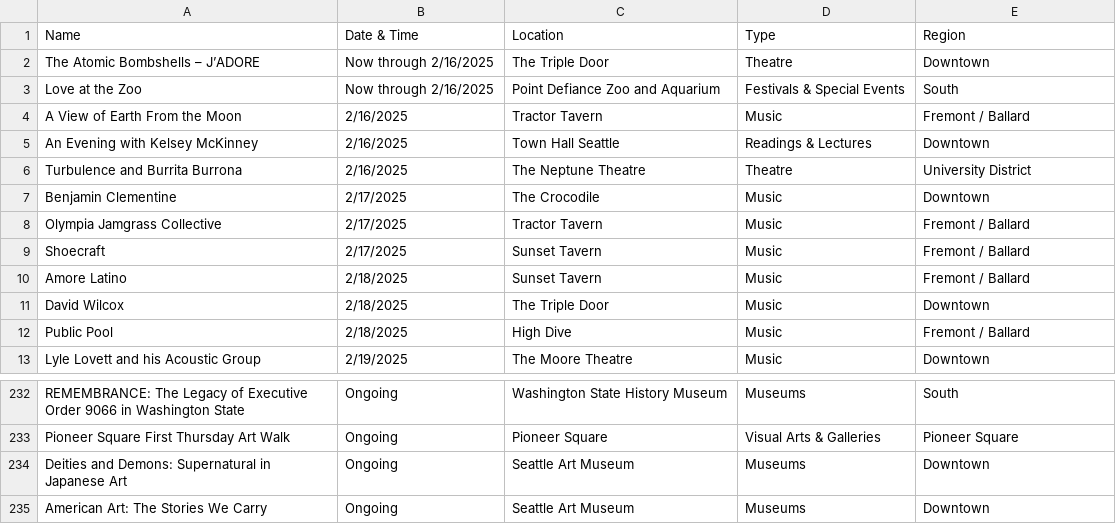
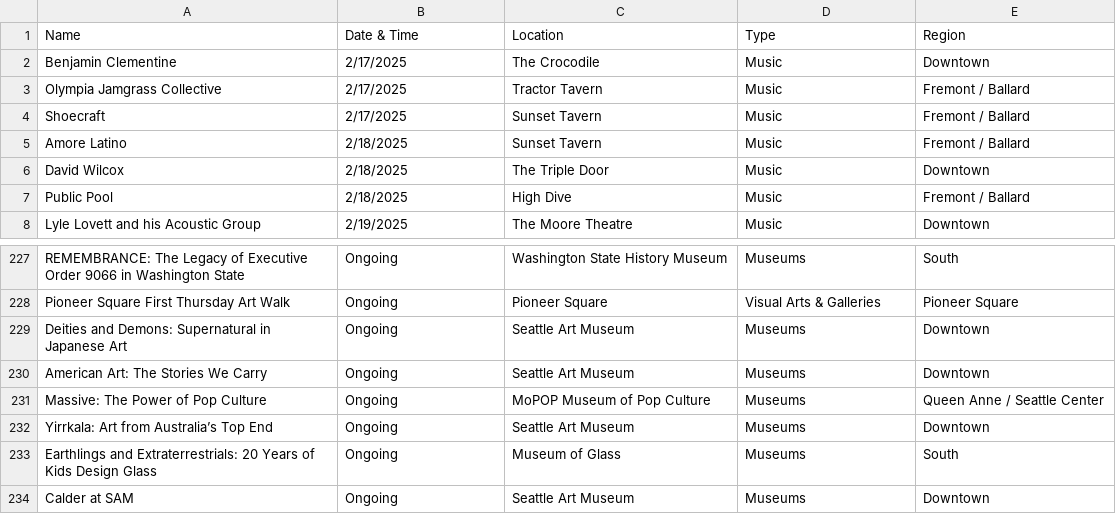
Before and after one commit to yeyfreya/TECHIN510_Lab4, a CSV file: events_basic.csv, drawn as a sheet; only a part is shown, gaps mark what is left out; removed rows and columns are numbered as before the commit, all else as after; the diff names each change by its address in the sheet, - before the commit and + after, or states it on an @@ line.

```diff
--- a/events_basic.csv
+++ b/events_basic.csv
-row 2: The Atomic Bombshells – J’ADORE | Now through 2/16/2025 | The Triple Door | Theatre | Downtown
-row 3: Love at the Zoo | Now through 2/16/2025 | Point Defiance Zoo and Aquarium | Festivals & Special Events | South
-row 4: A View of Earth From the Moon | 2/16/2025 | Tractor Tavern | Music | Fremont / Ballard
-row 5: An Evening with Kelsey McKinney | 2/16/2025 | Town Hall Seattle | Readings & Lectures | Downtown
-row 6: Turbulence and Burrita Burrona | 2/16/2025 | The Neptune Theatre | Theatre | University District
+row 231: Massive: The Power of Pop Culture | Ongoing | MoPOP Museum of Pop Culture | Museums | Queen Anne / Seattle Center
+row 232: Yirrkala: Art from Australia’s Top End | Ongoing | Seattle Art Museum | Museums | Downtown
+row 233: Earthlings and Extraterrestrials: 20 Years of Kids Design Glass | Ongoing | Museum of Glass | Museums | South
+row 234: Calder at SAM | Ongoing | Seattle Art Museum | Museums | Downtown
```
Also changed, not shown: events.csv, events_latlon.csv.
